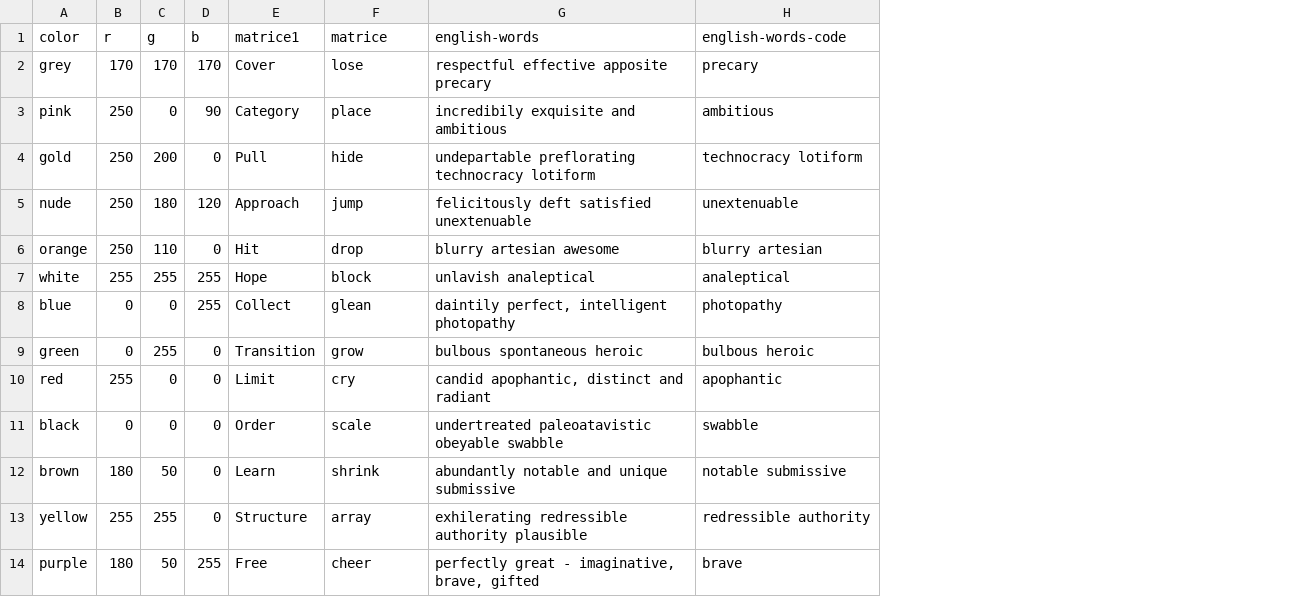
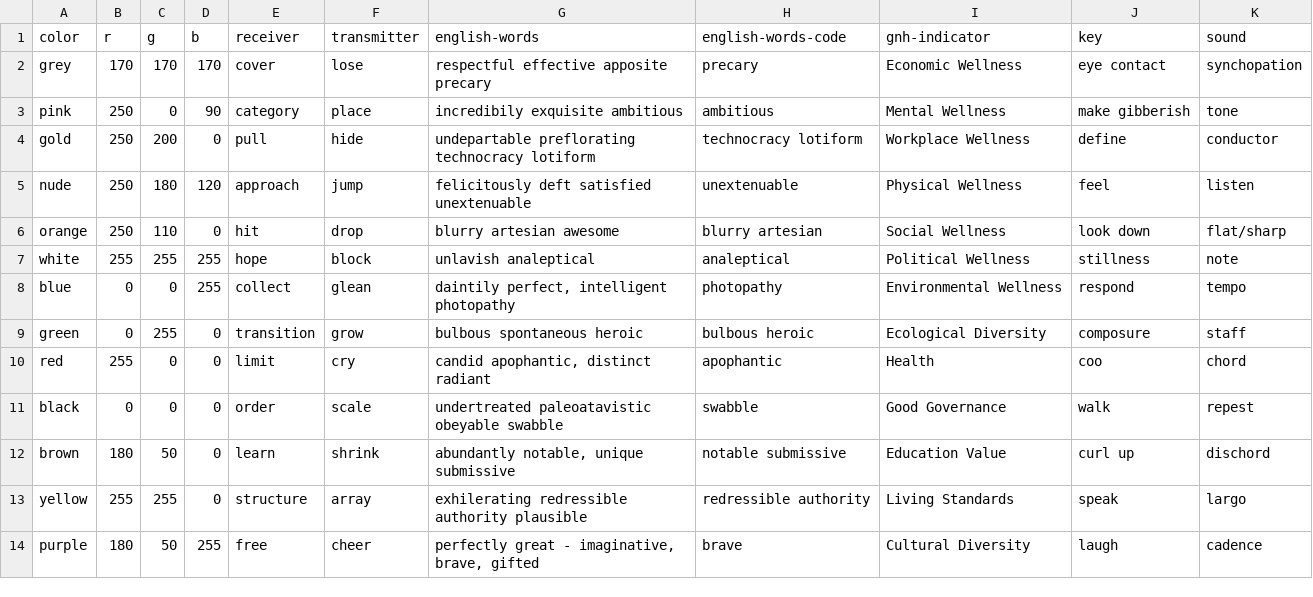
Before and after one commit to daniellegauthier/RGB-Root-Matriz-Color-Plotter, a CSV file: la matrice.csv, drawn as a sheet; removed rows and columns are numbered as before the commit, all else as after; the diff names each change by its address in the sheet, - before the commit and + after, or states it on an @@ line.

Commit message:
Add files via upload

```diff
--- a/la matrice.csv
+++ b/la matrice.csv
-column E (matrice1), rows 2-14: Cover | Category | Pull | Approach | Hit | Hope | Collect | Transition | Limit | Order | Learn | Structure | Free
+column E (receiver), rows 2-14: cover | category | pull | approach | hit | hope | collect | transition | limit | order | learn | structure | free
+column I (gnh-indicator), rows 2-14: Economic Wellness | Mental Wellness | Workplace Wellness | Physical Wellness | Social Wellness | Political Wellness | Environmental Wellness | Ecological Diversity | Health | Good Governance | Education Value | Living Standards | Cultural Diversity
+column J (key), rows 2-14: eye contact | make gibberish | define | feel | look down | stillness | respond | composure | coo | walk | curl up | speak | laugh
+column K (sound), rows 2-14: synchopation | tone | conductor | listen | flat/sharp | note | tempo | staff | chord | repest | dischord | largo | cadence
-F1: matrice
+F1: transmitter
-G3 (english-words): incredibily exquisite and ambitious
+G3 (english-words): incredibily exquisite ambitious
-G10 (english-words): candid apophantic, distinct and radiant
+G10 (english-words): candid apophantic, distinct radiant
-G12 (english-words): abundantly notable and unique submissive
+G12 (english-words): abundantly notable, unique submissive
```
